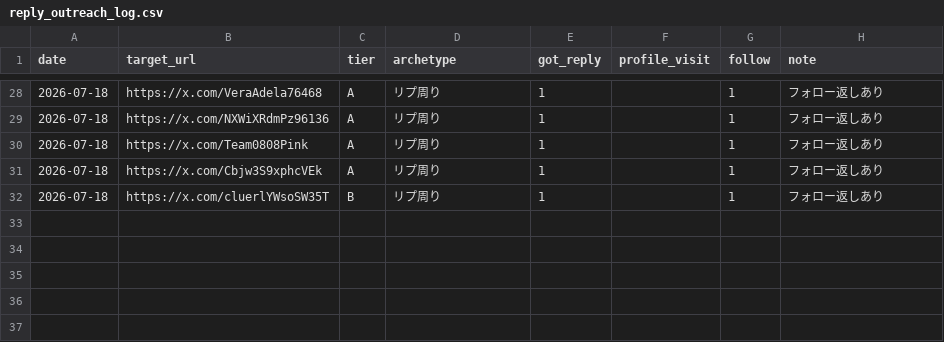
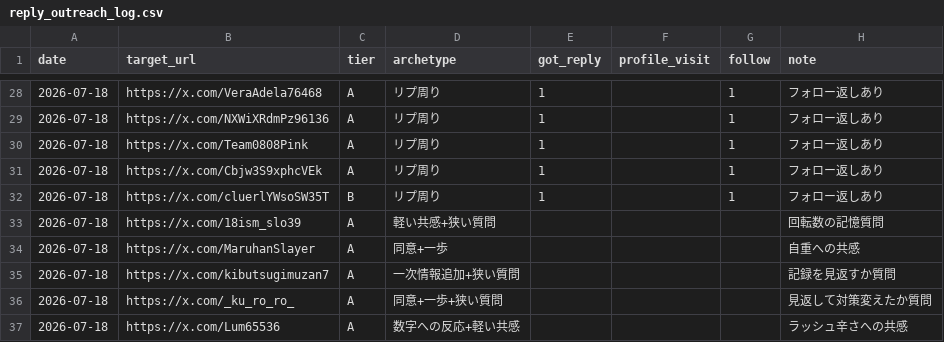
Before and after one commit to komatsu-dev-jp/-x-content-ops, a CSV file: data/reply_outreach_log.csv, drawn as a sheet; only a part is shown, gaps mark what is left out.

```diff
--- a/data/reply_outreach_log.csv
+++ b/data/reply_outreach_log.csv
@@ -32 +32,6 @@ date,target_url,tier,archetype,got_reply,profile_visit,follow,note
 2026-07-18,https://x.com/cluerlYWsoSW35T,B,リプ周り,1,,1,フォロー返しあり
+2026-07-18,https://x.com/18ism_slo39,A,軽い共感+狭い質問,,,,回転数の記憶質問
+2026-07-18,https://x.com/MaruhanSlayer,A,同意+一歩,,,,自重への共感
+2026-07-18,https://x.com/kibutsugimuzan7,A,一次情報追加+狭い質問,,,,記録を見返すか質問
+2026-07-18,https://x.com/_ku_ro_ro_,A,同意+一歩+狭い質問,,,,見返して対策変えたか質問
+2026-07-18,https://x.com/Lum65536,A,数字への反応+軽い共感,,,,ラッシュ辛さへの共感
```
Also changed, not shown: data/daily_activity_log.csv.
